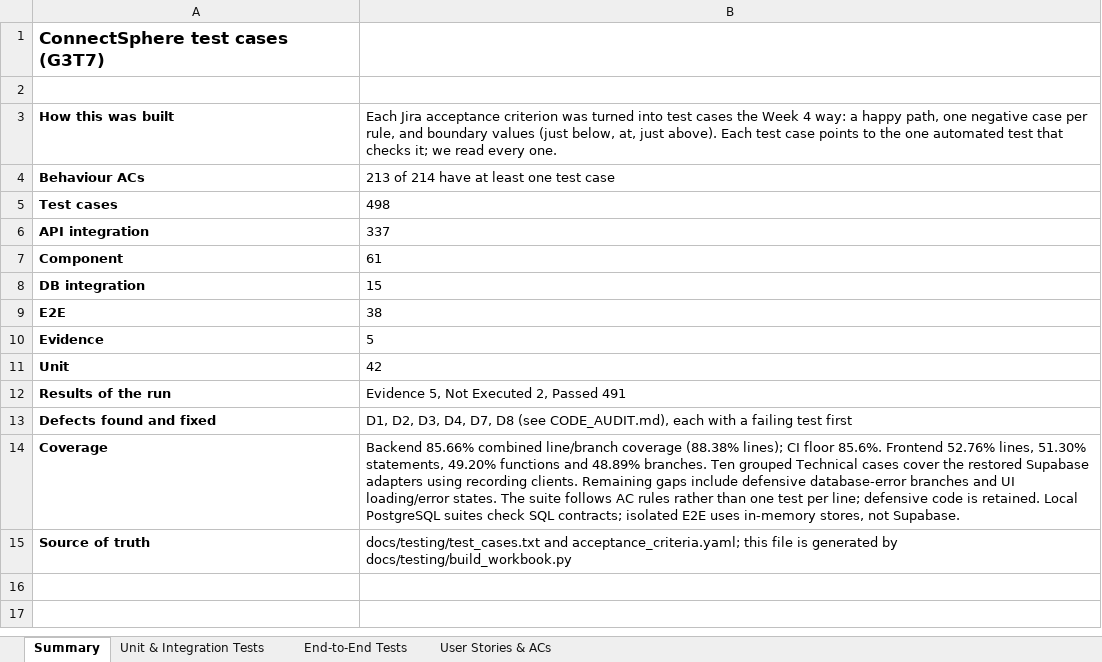
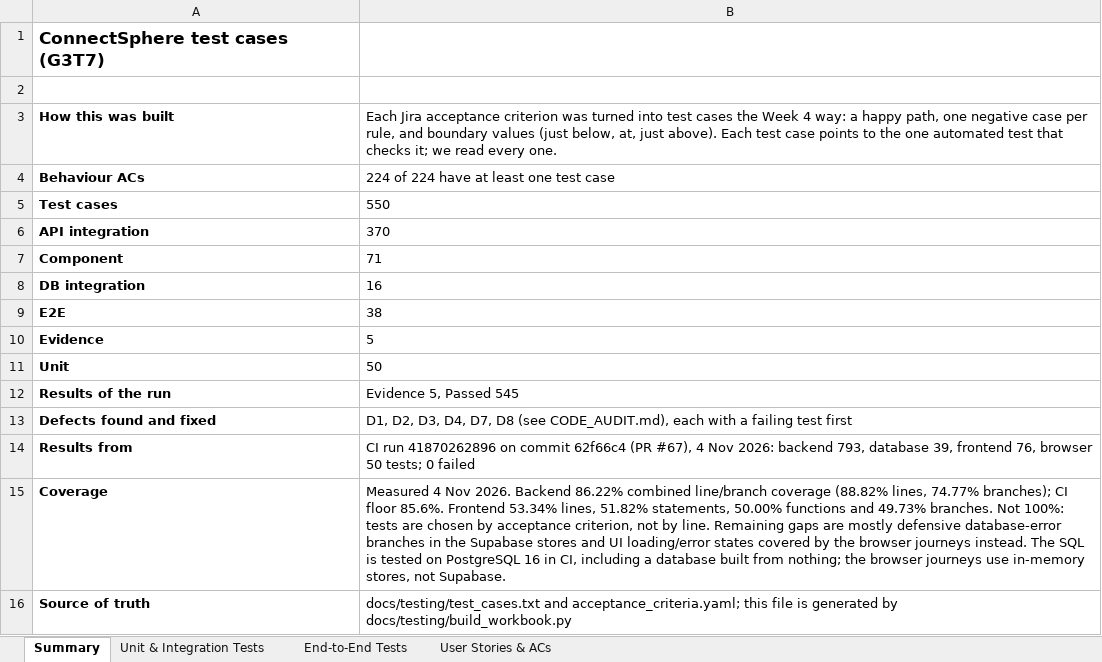
Before and after one commit to 3thannn/SPMG3T7, an Excel workbook: docs/testing/ConnectSphere_Test_Cases.xlsx, sheet Summary, drawn as a sheet; values as stored, in another font and other column widths than the file's, no borders; addresses are those after the commit; the diff names each change by its address in the sheet, - before the commit and + after, or states it on an @@ line.

Commit message:
Regenerate the test workbook from CI's results
550 cases: 545 Passed and 5 Evidence, built from CI run 41870262896 (backend
793, database 39, frontend 76, browser 50 tests; none failed). The builder
now counts tests/*_db.py from the database job, where they run, so the hold
sweep (TC-US14.4-02) and equipment race (TC-US19.3-08) are Passed rather
than Not Executed. The summary sheet's coverage text is updated and names the
run its results came from.

```diff
--- a/docs/testing/ConnectSphere_Test_Cases.xlsx (sheet Summary)
+++ b/docs/testing/ConnectSphere_Test_Cases.xlsx (sheet Summary)
-B4: 213 of 214 have at least one test case
+B4: 224 of 224 have at least one test case
-B5: 498
+B5: 550
-B6: 337
+B6: 370
-B7: 61
+B7: 71
-B8: 15
+B8: 16
-B11: 42
+B11: 50
-B12: Evidence 5, Not Executed 2, Passed 491
+B12: Evidence 5, Passed 545
+row 14: Results from | CI run 41870262896 on commit 62f66c4 (PR #67), 4 Nov 2026: backend 793, database 39, frontend 76, browser 50 tests; 0 failed
-B15: Backend 85.66% combined line/branch coverage (88.38% lines); CI floor 85.6%. Frontend 52.76% lines, 51.30% statements, 49.20% functions and 48.89% branches. Ten grouped Technical cases cover the restored Supabase adapters using recording clients. Remaining gaps include defensive database-error branches and UI loading/error states. The suite follows AC rules rather than one test per line; defensive code is retained. Local PostgreSQL suites check SQL contracts; isolated E2E uses in-memory stores,…
+B15: Measured 4 Nov 2026. Backend 86.22% combined line/branch coverage (88.82% lines, 74.77% branches); CI floor 85.6%. Frontend 53.34% lines, 51.82% statements, 50.00% functions and 49.73% branches. Not 100%: tests are chosen by acceptance criterion, not by line. Remaining gaps are mostly defensive database-error branches in the Supabase stores and UI loading/error states covered by the browser journeys instead. The SQL is tested on PostgreSQL 16 in CI, including a database built from nothing; the browser journeys use in-memory stores,…
```
Also changed, not shown: sheet Unit & Integration Tests, sheet User Stories & ACs, sheet End-to-End Tests, 1 other file.
